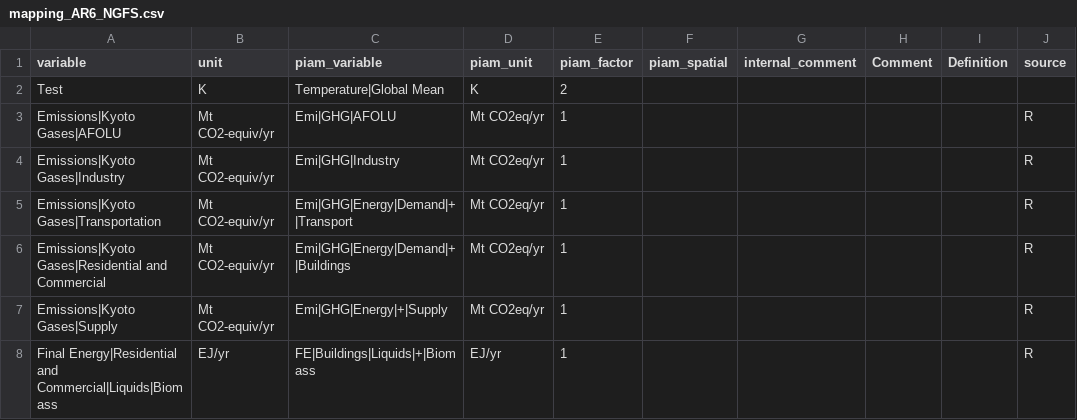
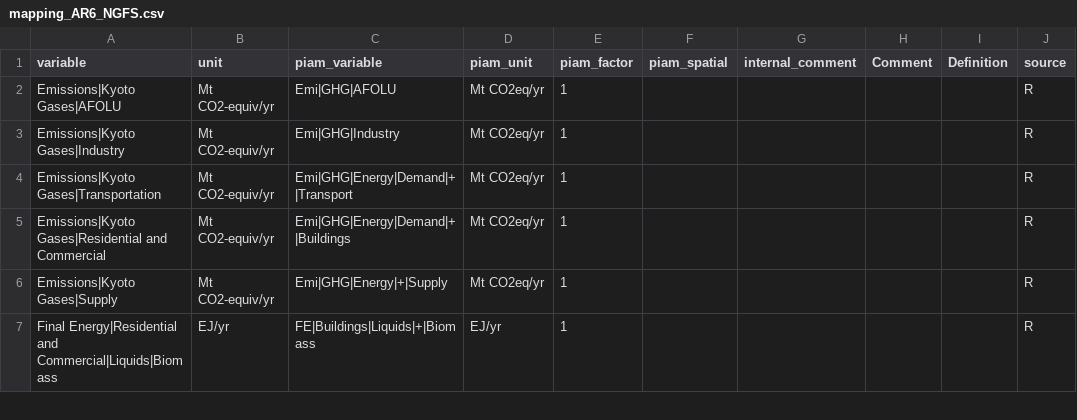
Before and after one commit to tonnrueter/piamInterfaces, a CSV file: inst/mappings/mapping_AR6_NGFS.csv, drawn as a sheet; only a part is shown; the diff names each change by its address in the sheet, - before the commit and + after, or states it on an @@ line.

```diff
--- a/inst/mappings/mapping_AR6_NGFS.csv
+++ b/inst/mappings/mapping_AR6_NGFS.csv
-row 2: Test | K | Temperature|Global Mean | K | 2
```
Also changed, not shown: inst/renamed_piam_variables.csv, 3 other files.
